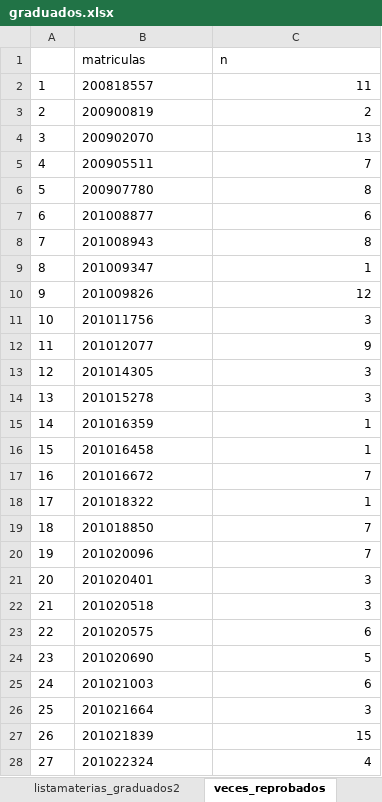
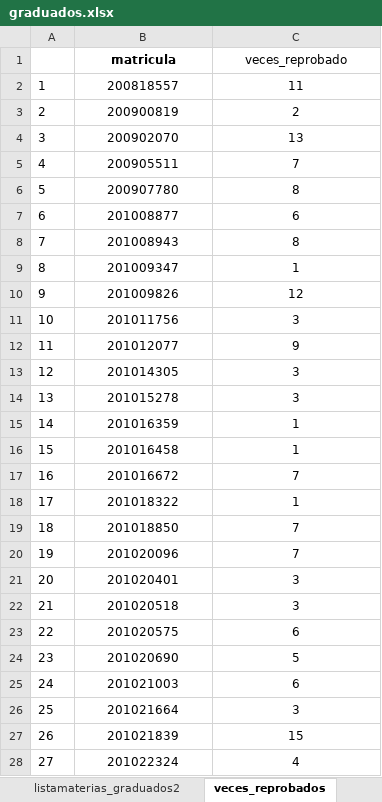
Before and after one commit to Charlesluis63/MetodologiaProyecto, an Excel workbook: Excel_generados/graduados.xlsx, sheet veces_reprobados, drawn as a sheet; only a part is shown; values as stored, in another font and other column widths than the file's, no borders; removed rows and columns are numbered as before the commit, all else as after; the diff covers the shown part only; the diff names each change by its address in the sheet, - before the commit and + after, or states it on an @@ line.

```diff
--- a/Excel_generados/graduados.xlsx (sheet veces_reprobados)
+++ b/Excel_generados/graduados.xlsx (sheet veces_reprobados)
-row 1:  | matriculas | n
+row 1:  | matricula | veces_reprobado
-B2:B28 alignment: left
+B2:B28 alignment: center
-C2:C28 alignment: right
+C2:C28 alignment: center
```
Also changed, not shown: cell formats elsewhere in this sheet, sheet materias_graduados, sheet estudiantes_tercer_termino, sheet estudiantes_graduados, sheet veces_tercer_termino, other sheet tabs, Excel_generados/materias_malla.xlsx, 6 other files.
